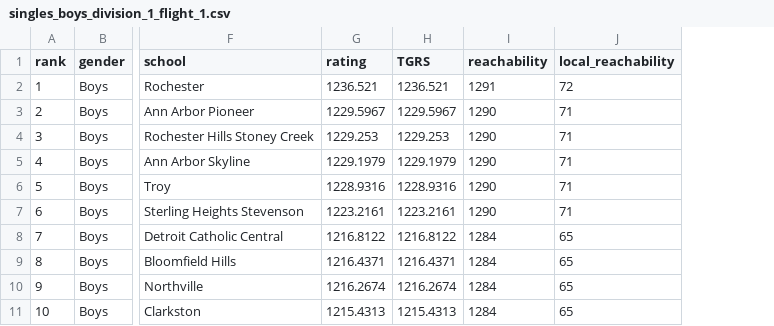
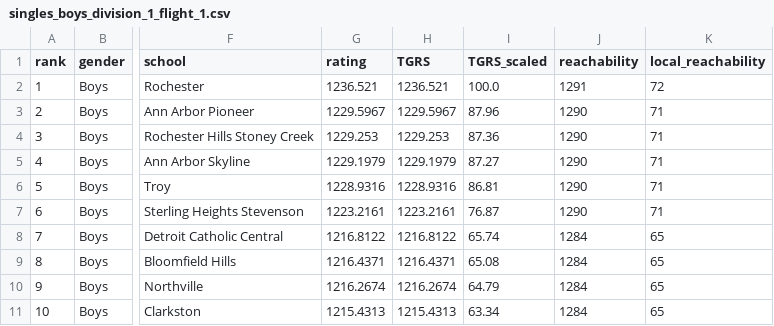
Before and after one commit to jojojoshshsh/MHSAA_tennis_ranker, a CSV file: docs/csv/singles_boys_division_1_flight_1.csv, drawn as a sheet; only a part is shown, gaps mark what is left out; the diff names each change by its address in the sheet, - before the commit and + after, or states it on an @@ line.

```diff
--- a/docs/csv/singles_boys_division_1_flight_1.csv
+++ b/docs/csv/singles_boys_division_1_flight_1.csv
+column I (TGRS_scaled), rows 2-11: 100.0 | 87.96 | 87.36 | 87.27 | 86.81 | 76.87 | 65.74 | 65.08 | 64.79 | 63.34
```
Also changed, not shown: docs/csv/doubles_boys_division_1_flight_1.csv, docs/csv/doubles_boys_division_3_flight_1.csv, 22 other files.
